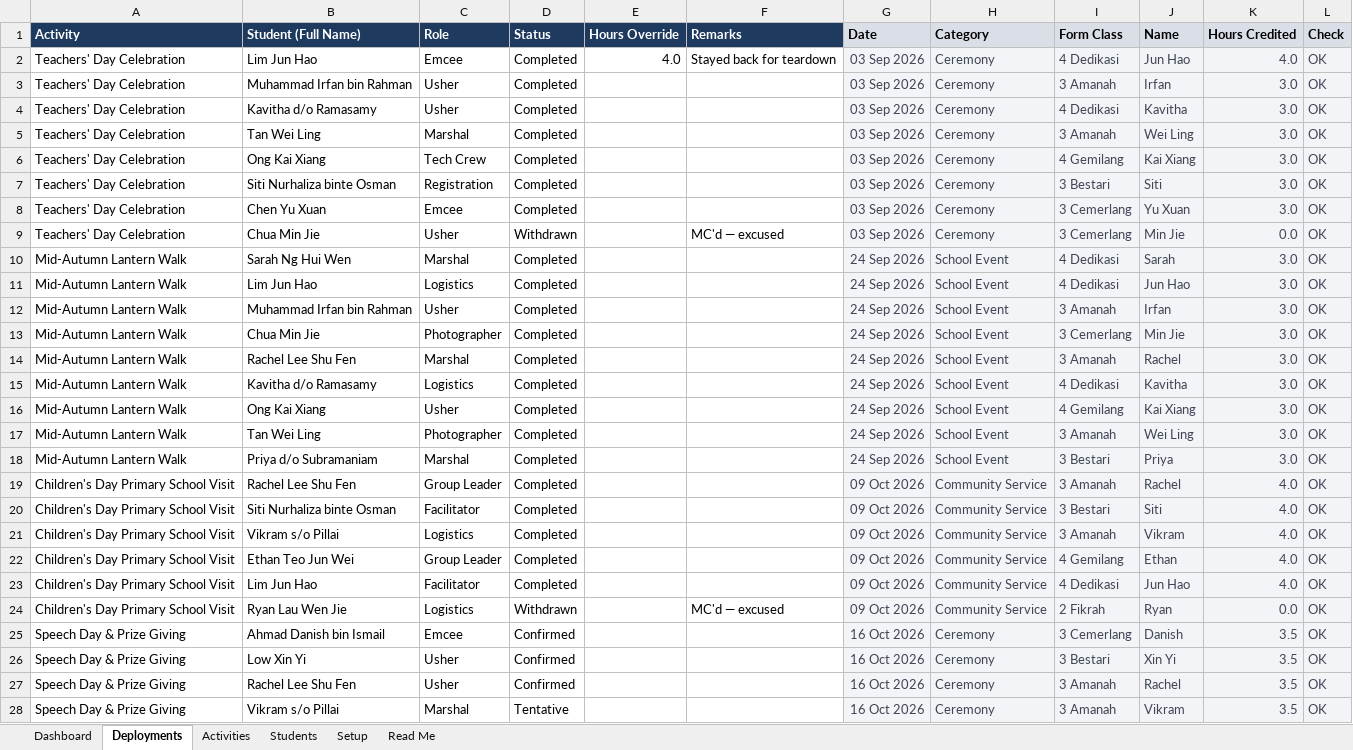
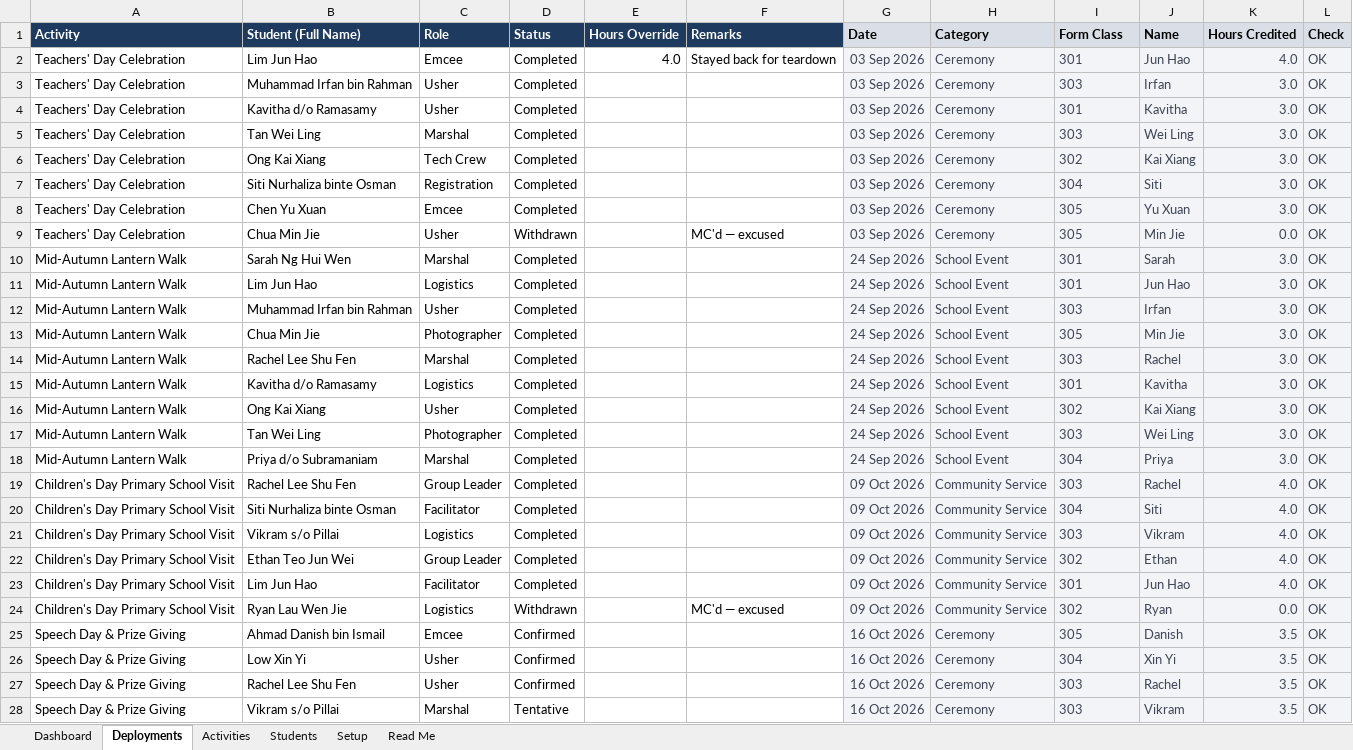
Before and after one commit to tandrewchistory/Work, an Excel workbook: student-leader-deployment/student-leader-deployment.xlsx, sheet Deployments, drawn as a sheet; only a part is shown; values as stored, in another font and other column widths than the file's, no borders; charts and pictures and conditional formats not drawn; the diff covers the shown part only; the diff names each change by its address in the sheet, - before the commit and + after, or states it on an @@ line.

```diff
--- a/student-leader-deployment/student-leader-deployment.xlsx (sheet Deployments)
+++ b/student-leader-deployment/student-leader-deployment.xlsx (sheet Deployments)
-I2 (Form Class): 4 Dedikasi
+I2 (Form Class): 301
-I3 (Form Class): 3 Amanah
+I3 (Form Class): 303
-I4 (Form Class): 4 Dedikasi
+I4 (Form Class): 301
-I5 (Form Class): 3 Amanah
+I5 (Form Class): 303
-I6 (Form Class): 4 Gemilang
+I6 (Form Class): 302
-I7 (Form Class): 3 Bestari
+I7 (Form Class): 304
-I8:I9 (Form Class): 3 Cemerlang
+I8:I9 (Form Class): 305
-I10:I11 (Form Class): 4 Dedikasi
+I10:I11 (Form Class): 301
-I12 (Form Class): 3 Amanah
+I12 (Form Class): 303
-I13 (Form Class): 3 Cemerlang
+I13 (Form Class): 305
-I14 (Form Class): 3 Amanah
+I14 (Form Class): 303
-I15 (Form Class): 4 Dedikasi
+I15 (Form Class): 301
-I16 (Form Class): 4 Gemilang
+I16 (Form Class): 302
-I17 (Form Class): 3 Amanah
+I17 (Form Class): 303
-I18 (Form Class): 3 Bestari
+I18 (Form Class): 304
-I19 (Form Class): 3 Amanah
+I19 (Form Class): 303
-I20 (Form Class): 3 Bestari
+I20 (Form Class): 304
-I21 (Form Class): 3 Amanah
+I21 (Form Class): 303
-I22 (Form Class): 4 Gemilang
+I22 (Form Class): 302
-I23 (Form Class): 4 Dedikasi
+I23 (Form Class): 301
-I24 (Form Class): 2 Fikrah
+I24 (Form Class): 302
-I25 (Form Class): 3 Cemerlang
+I25 (Form Class): 305
-I26 (Form Class): 3 Bestari
+I26 (Form Class): 304
-I27:I28 (Form Class): 3 Amanah
+I27:I28 (Form Class): 303
```
Also changed, not shown: 45 edited cells elsewhere in this sheet, sheet Dashboard, sheet Setup, sheet Students, sheet Activities, charts or pictures, student-leader-deployment/student-leader-deployment-template.xlsx, 6 other files.
